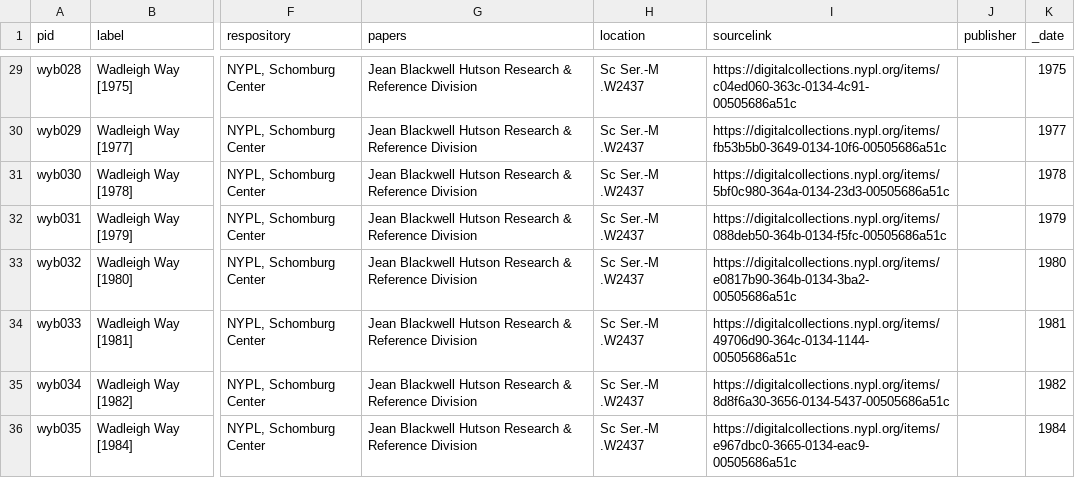
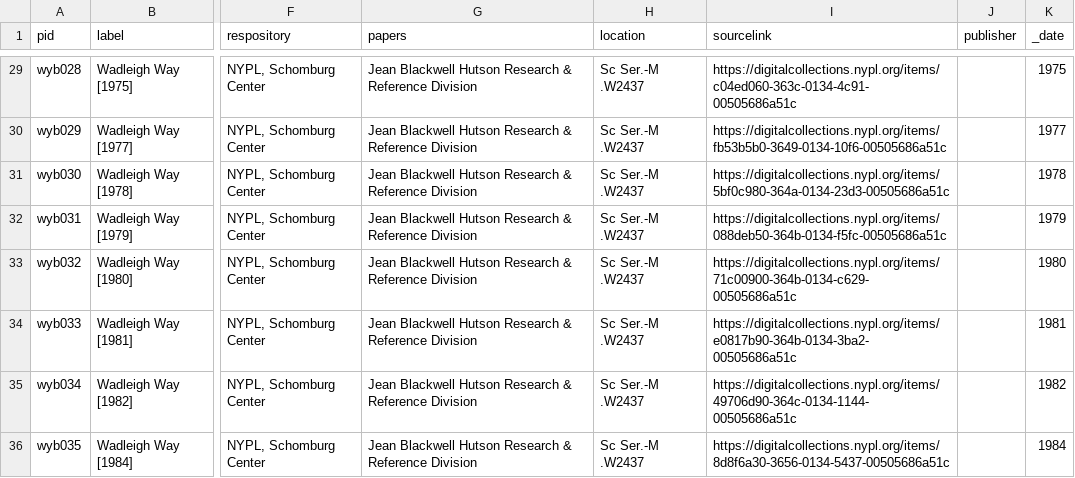
Before and after one commit to harlemeducationhistoryproject/wadleigh, a CSV file: _data/yb.csv, drawn as a sheet; only a part is shown, gaps mark what is left out; the diff covers the shown part only; the diff names each change by its address in the sheet, - before the commit and + after, or states it on an @@ line.

Commit message:
YB CSV - 2nd set of changes in source link

```diff
--- a/_data/yb.csv
+++ b/_data/yb.csv
-I33 (sourcelink): https://digitalcollections.nypl.org/items/e0817b90-364b-0134-3ba2-00505686a51c
+I33 (sourcelink): https://digitalcollections.nypl.org/items/71c00900-364b-0134-c629-00505686a51c
-I34 (sourcelink): https://digitalcollections.nypl.org/items/49706d90-364c-0134-1144-00505686a51c
+I34 (sourcelink): https://digitalcollections.nypl.org/items/e0817b90-364b-0134-3ba2-00505686a51c
-I35 (sourcelink): https://digitalcollections.nypl.org/items/8d8f6a30-3656-0134-5437-00505686a51c
+I35 (sourcelink): https://digitalcollections.nypl.org/items/49706d90-364c-0134-1144-00505686a51c
-I36 (sourcelink): https://digitalcollections.nypl.org/items/e967dbc0-3665-0134-eac9-00505686a51c
+I36 (sourcelink): https://digitalcollections.nypl.org/items/8d8f6a30-3656-0134-5437-00505686a51c
```
Also changed, not shown: 17 edited cells elsewhere in this file.
